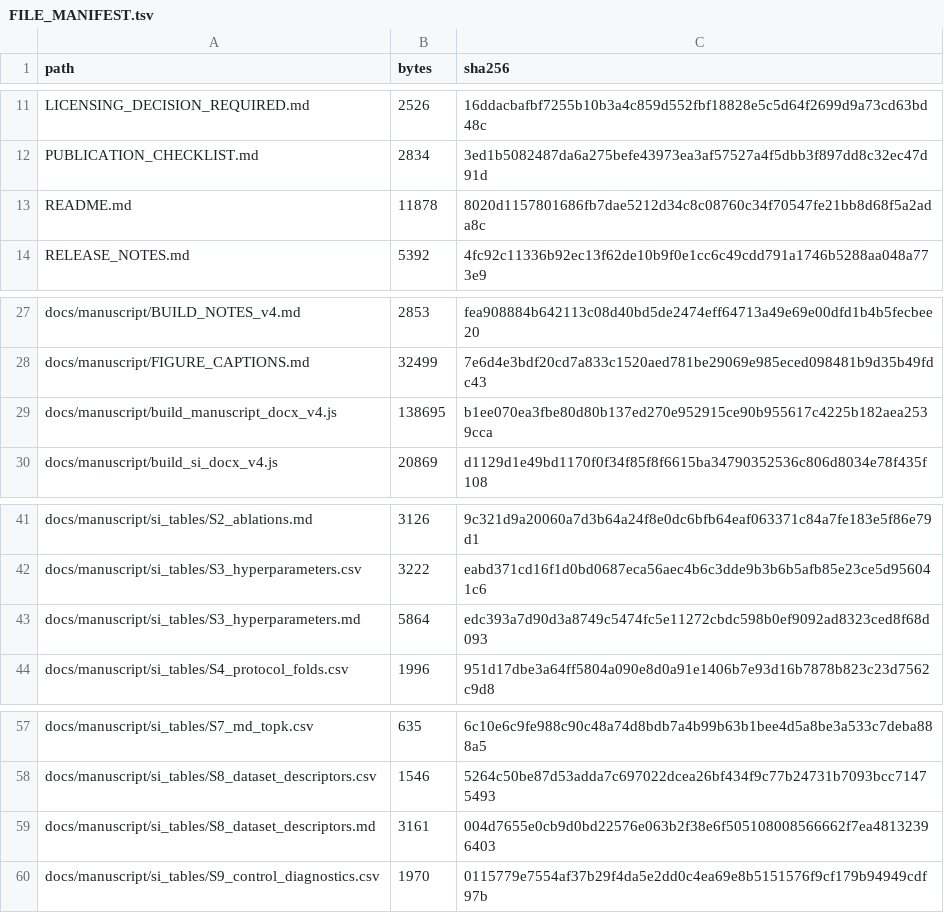
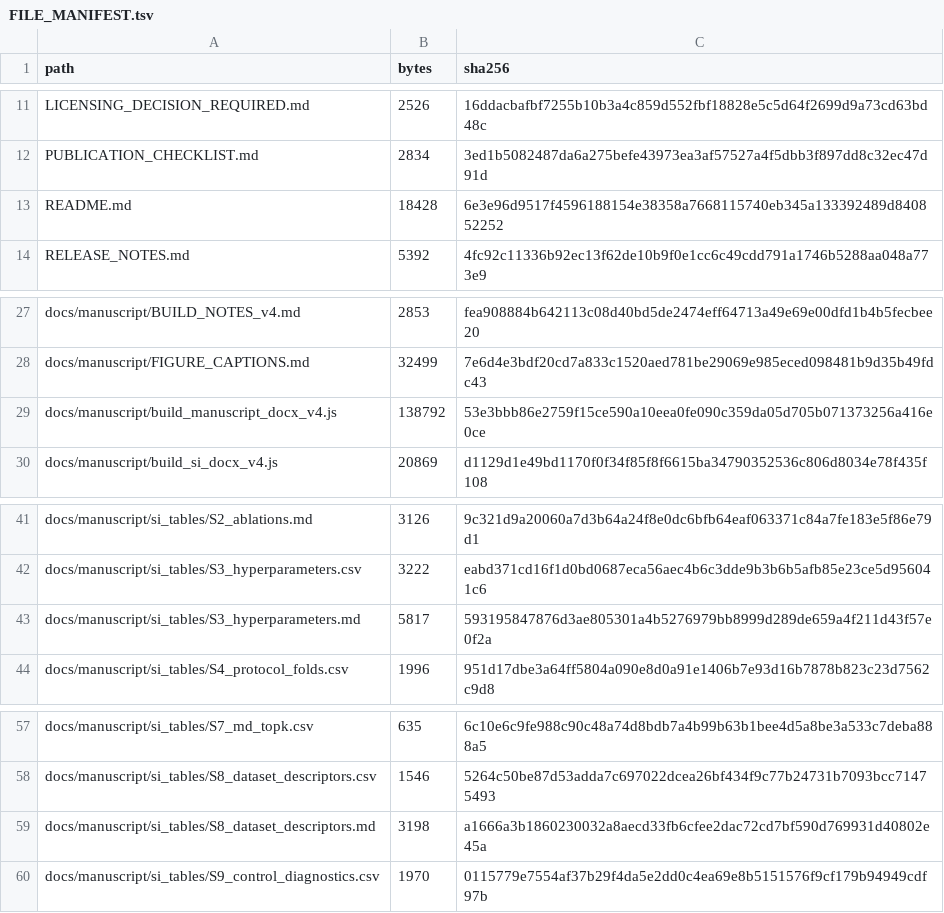
Before and after one commit to Imrans-AI/TCR-IMAP, a TSV file: FILE_MANIFEST.tsv, drawn as a sheet; only a part is shown, gaps mark what is left out; the diff covers the shown part only.

```diff
--- a/FILE_MANIFEST.tsv
+++ b/FILE_MANIFEST.tsv
@@ -12,3 +12,3 @@ LICENSING_DECISION_REQUIRED.md	2526	16ddacbafbf7255b10b3a4c859d552fbf18828e5c5d6
 PUBLICATION_CHECKLIST.md	2834	3ed1b5082487da6a275befe43973ea3af57527a4f5dbb3f897dd8c32ec47d91d
-README.md	11878	8020d1157801686fb7dae5212d34c8c08760c34f70547fe21bb8d68f5a2ada8c
+README.md	18428	6e3e96d9517f4596188154e38358a7668115740eb345a133392489d840852252
 RELEASE_NOTES.md	5392	4fc92c11336b92ec13f62de10b9f0e1cc6c49cdd791a1746b5288aa048a773e9
@@ -28,3 +28,3 @@ docs/manuscript/BUILD_NOTES_v4.md	2853	fea908884b642113c08d40bd5de2474eff64713a4
 docs/manuscript/FIGURE_CAPTIONS.md	32499	7e6d4e3bdf20cd7a833c1520aed781be29069e985eced098481b9d35b49fdc43
-docs/manuscript/build_manuscript_docx_v4.js	138695	b1ee070ea3fbe80d80b137ed270e952915ce90b955617c4225b182aea2539cca
+docs/manuscript/build_manuscript_docx_v4.js	138792	53e3bbb86e2759f15ce590a10eea0fe090c359da05d705b071373256a416e0ce
 docs/manuscript/build_si_docx_v4.js	20869	d1129d1e49bd1170f0f34f85f8f6615ba34790352536c806d8034e78f435f108
@@ -42,3 +42,3 @@ docs/manuscript/si_tables/S2_ablations.md	3126	9c321d9a20060a7d3b64a24f8e0dc6bfb
 docs/manuscript/si_tables/S3_hyperparameters.csv	3222	eabd371cd16f1d0bd0687eca56aec4b6c3dde9b3b6b5afb85e23ce5d956041c6
-docs/manuscript/si_tables/S3_hyperparameters.md	5864	edc393a7d90d3a8749c5474fc5e11272cbdc598b0ef9092ad8323ced8f68d093
+docs/manuscript/si_tables/S3_hyperparameters.md	5817	593195847876d3ae805301a4b5276979bb8999d289de659a4f211d43f57e0f2a
 docs/manuscript/si_tables/S4_protocol_folds.csv	1996	951d17dbe3a64ff5804a090e8d0a91e1406b7e93d16b7878b823c23d7562c9d8
@@ -58,3 +58,3 @@ docs/manuscript/si_tables/S7_md_topk.csv	635	6c10e6c9fe988c90c48a74d8bdb7a4b99b6
 docs/manuscript/si_tables/S8_dataset_descriptors.csv	1546	5264c50be87d53adda7c697022dcea26bf434f9c77b24731b7093bcc71475493
-docs/manuscript/si_tables/S8_dataset_descriptors.md	3161	004d7655e0cb9d0bd22576e063b2f38e6f505108008566662f7ea48132396403
+docs/manuscript/si_tables/S8_dataset_descriptors.md	3198	a1666a3b1860230032a8aecd33fb6cfee2dac72cd7bf590d769931d40802e45a
 docs/manuscript/si_tables/S9_control_diagnostics.csv	1970	0115779e7554af37b29f4da5e2dd0c4ea69e8b5151576f9cf179b94949cdf97b
```
Also changed, not shown: 12 added rows and 6 edited cells elsewhere in this file, 21 other files.
